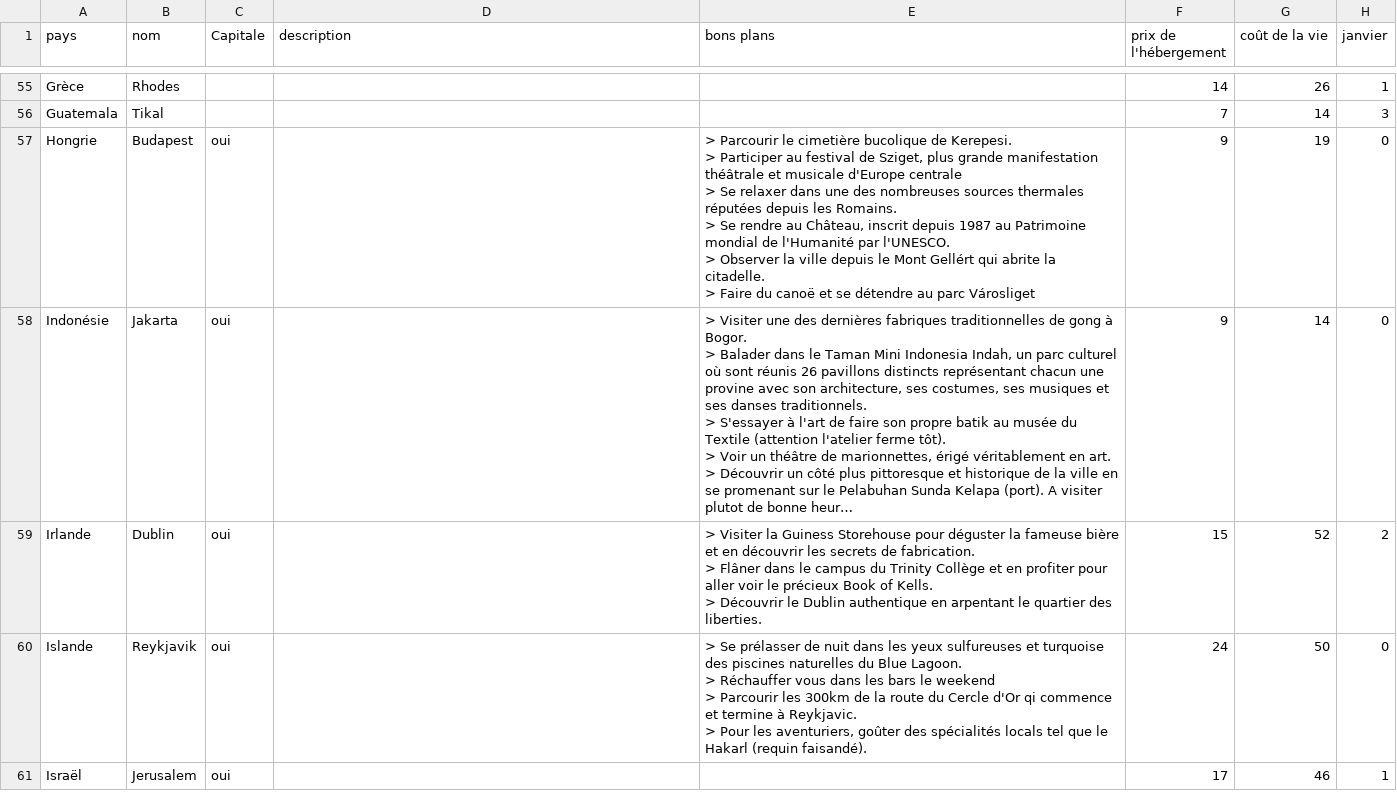
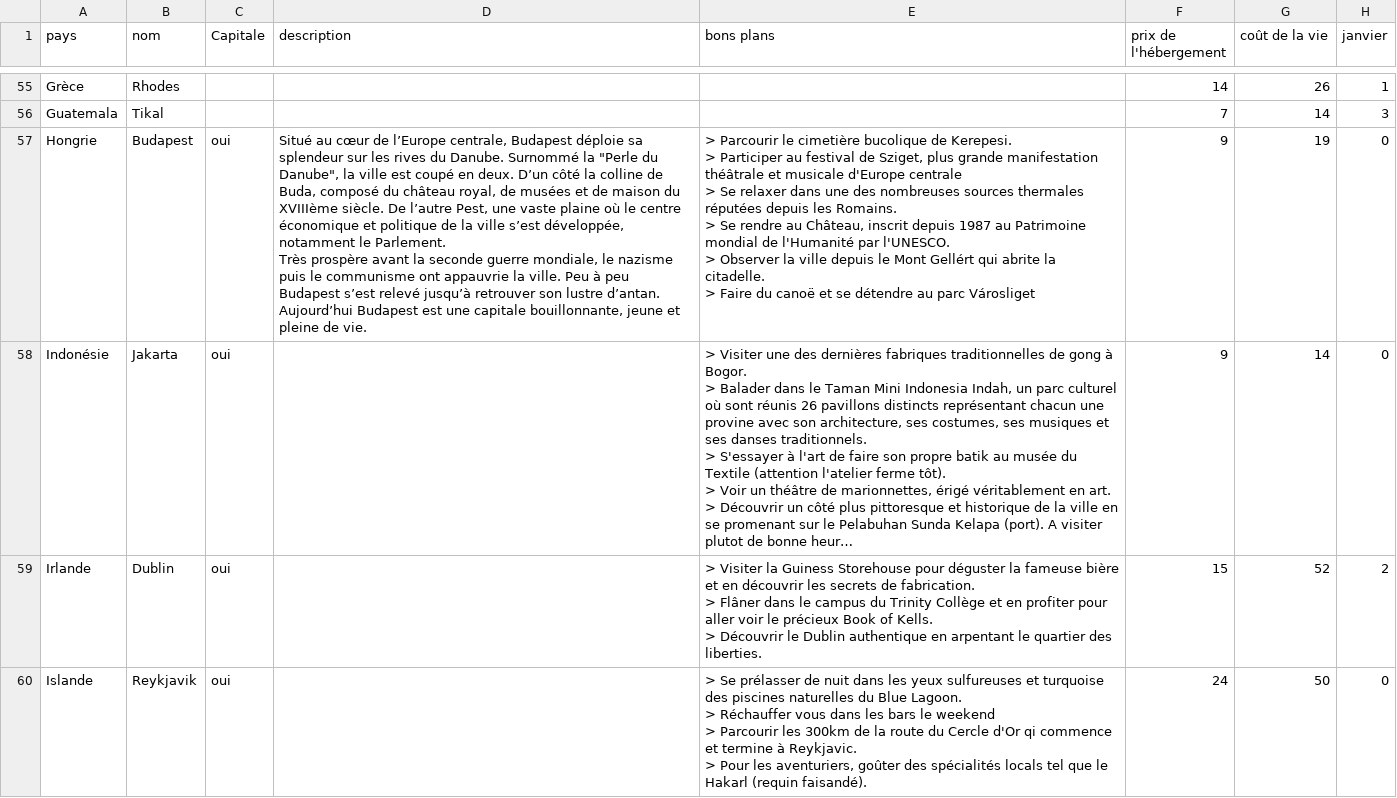
Before and after one commit to guilhemVB/Pegase, a CSV file: web/files/destinations.csv, drawn as a sheet; only a part is shown, gaps mark what is left out; the shorter side is filled out with more unchanged rows; long unchanged cells end in …; ↵ is a line break in a cell; the diff names each change by its address in the sheet, - before the commit and + after, or states it on an @@ line.

Commit message:
Add Budapest Description

```diff
--- a/web/files/destinations.csv
+++ b/web/files/destinations.csv
-D57 (description): (empty)
+D57 (description): Situé au cœur de l’Europe centrale, Budapest déploie sa splendeur sur les rives du Danube. Surnommé la "Perle du Danube", la ville est coupé en deux. D’un côté la colline de Buda, composé du château royal, de musées et de maison du XVIIIème siècle. De l’autre Pest, une vaste plaine où le centre économique et politique de la ville s’est développée, notamment le Parlement. ↵ Très prospère avant la seconde guerre mondiale, le nazisme puis le communisme ont appauvrie la ville. Peu à peu Budapest s’est relevé jusqu’à retrouver son lustre d’antan. Aujourd’hui Budapest est une capitale bouillonnante, jeune et pleine de vie.
```
